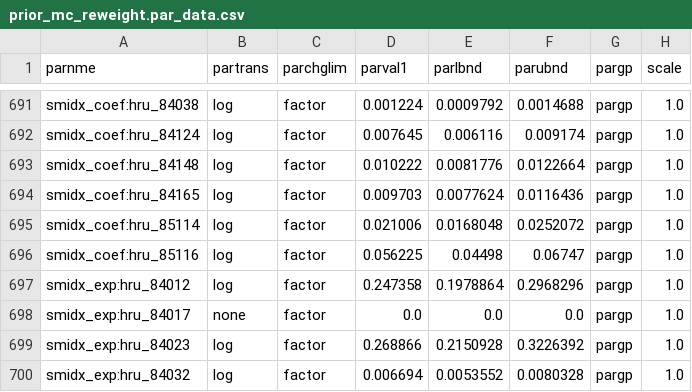
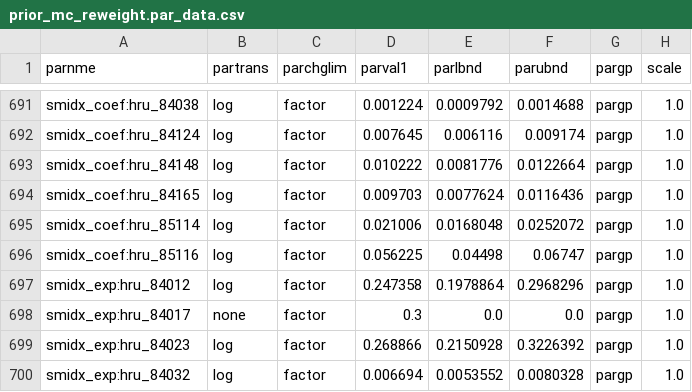
Before and after one commit to ahaj/nhm_pestpp_20240510, a CSV file: NHM_extractions/20230110_pois_haj/09112500/prior_mc_reweight.par_data.csv, drawn as a sheet; only a part is shown, gaps mark what is left out; the diff names each change by its address in the sheet, - before the commit and + after, or states it on an @@ line.

```diff
--- a/NHM_extractions/20230110_pois_haj/09112500/prior_mc_reweight.par_data.csv
+++ b/NHM_extractions/20230110_pois_haj/09112500/prior_mc_reweight.par_data.csv
-D698 (parval1): 0.0
+D698 (parval1): 0.3
```
Also changed, not shown: 4 other files.
